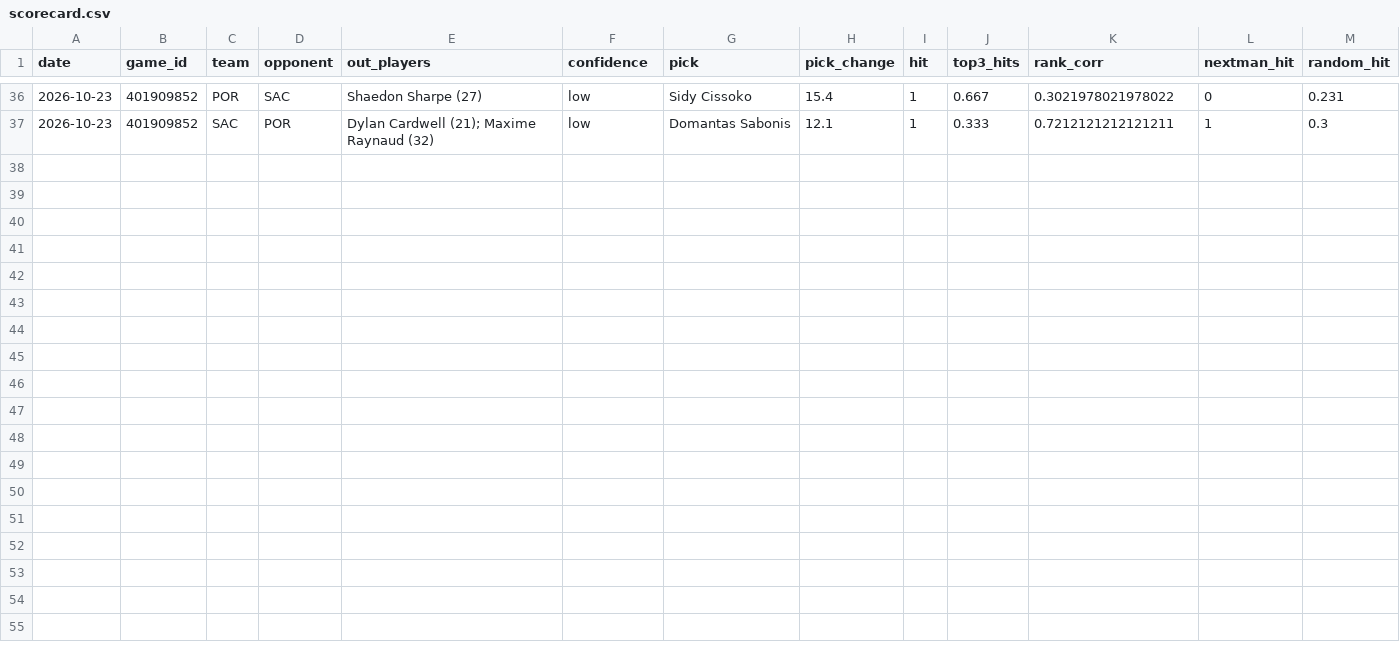
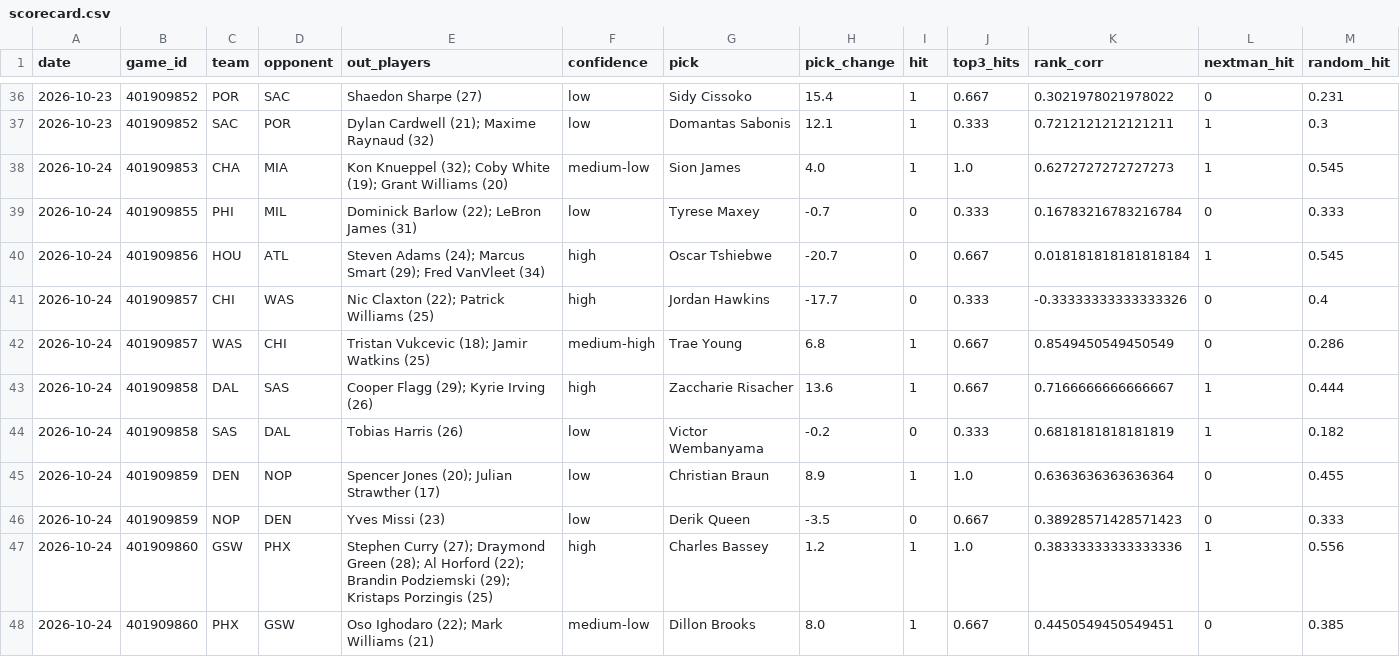
Before and after one commit to lukemaass-hub/nba-board, a CSV file: backtest/live/scorecard.csv, drawn as a sheet; only a part is shown, gaps mark what is left out.

```diff
--- a/backtest/live/scorecard.csv
+++ b/backtest/live/scorecard.csv
@@ -37 +37,12 @@ date,game_id,team,opponent,out_players,confidence,pick,pick_change,hit,top3_hits
 2026-10-23,401909852,SAC,POR,Dylan Cardwell (21); Maxime Raynaud (32),low,Domantas Sabonis,12.1,1,0.333,0.7212121212121211,1,0.3
+2026-10-24,401909853,CHA,MIA,Kon Knueppel (32); Coby White (19); Grant Williams (20),medium-low,Sion James,4.0,1,1.0,0.6272727272727273,1,0.545
+2026-10-24,401909855,PHI,MIL,Dominick Barlow (22); LeBron James (31),low,Tyrese Maxey,-0.7,0,0.333,0.16783216783216784,0,0.333
+2026-10-24,401909856,HOU,ATL,Steven Adams (24); Marcus Smart (29); Fred VanVleet (34),high,Oscar Tshiebwe,-20.7,0,0.667,0.018181818181818184,1,0.545
+2026-10-24,401909857,CHI,WAS,Nic Claxton (22); Patrick Williams (25),high,Jordan Hawkins,-17.7,0,0.333,-0.33333333333333326,0,0.4
+2026-10-24,401909857,WAS,CHI,Tristan Vukcevic (18); Jamir Watkins (25),medium-high,Trae Young,6.8,1,0.667,0.8549450549450549,0,0.286
+2026-10-24,401909858,DAL,SAS,Cooper Flagg (29); Kyrie Irving (26),high,Zaccharie Risacher,13.6,1,0.667,0.7166666666666667,1,0.444
+2026-10-24,401909858,SAS,DAL,Tobias Harris (26),low,Victor Wembanyama,-0.2,0,0.333,0.6818181818181819,1,0.182
+2026-10-24,401909859,DEN,NOP,Spencer Jones (20); Julian Strawther (17),low,Christian Braun,8.9,1,1.0,0.6363636363636364,0,0.455
+2026-10-24,401909859,NOP,DEN,Yves Missi (23),low,Derik Queen,-3.5,0,0.667,0.38928571428571423,0,0.333
+2026-10-24,401909860,GSW,PHX,Stephen Curry (27); Draymond Green (28); Al Horford (22); Brandin Podziemski (29); Kristaps Porzingis (25),high,Charles Bassey,1.2,1,1.0,0.38333333333333336,1,0.556
+2026-10-24,401909860,PHX,GSW,Oso Ighodaro (22); Mark Williams (21),medium-low,Dillon Brooks,8.0,1,0.667,0.4450549450549451,0,0.385
```
Also changed, not shown: backtest/data/games_2026-27.csv, 3 other files.
